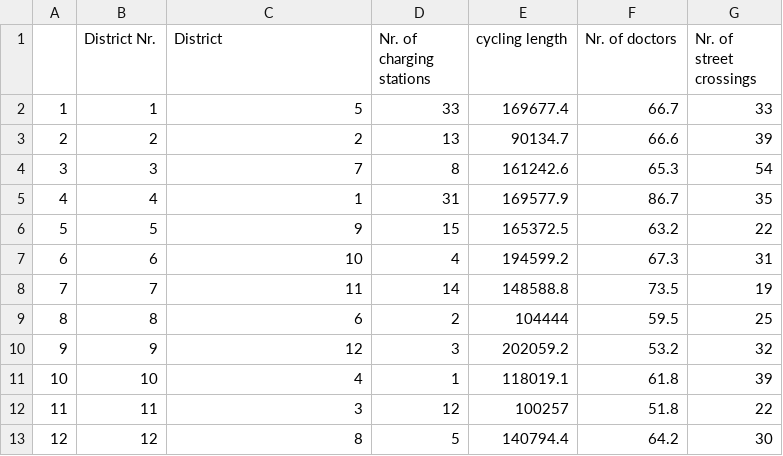
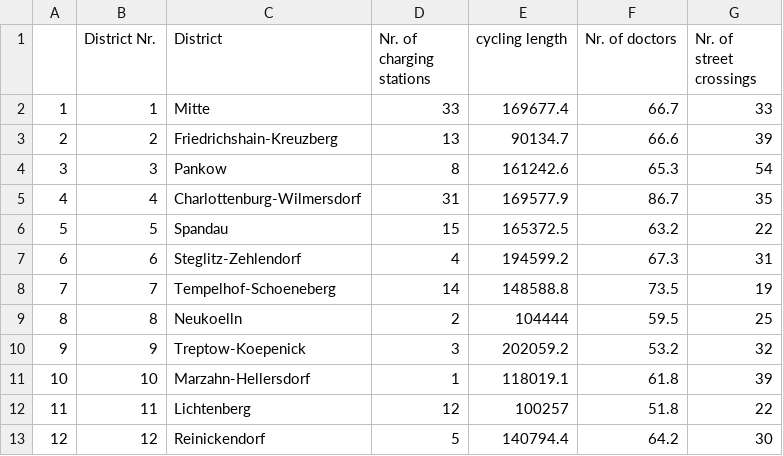
Before and after one commit to Olesiewitch/SPL_BerlinDst, a CSV file: SPL_BerlinDst_Data_prep2_qi.csv, drawn as a sheet.

Commit message:
update

```diff
--- a/SPL_BerlinDst_Data_prep2_qi.csv
+++ b/SPL_BerlinDst_Data_prep2_qi.csv
@@ -1,13 +1,13 @@
 "","District Nr.","District","Nr. of charging stations","cycling length","Nr. of doctors","Nr. of street crossings"
-"1",1,5,33,169677.4,66.7,33
-"2",2,2,13,90134.7,66.6,39
-"3",3,7,8,161242.6,65.3,54
-"4",4,1,31,169577.9,86.7,35
-"5",5,9,15,165372.5,63.2,22
-"6",6,10,4,194599.2,67.3,31
-"7",7,11,14,148588.8,73.5,19
-"8",8,6,2,104444,59.5,25
-"9",9,12,3,202059.2,53.2,32
-"10",10,4,1,118019.1,61.8,39
-"11",11,3,12,100257,51.8,22
-"12",12,8,5,140794.4,64.2,30
+"1",1,"Mitte",33,169677.4,66.7,33
+"2",2,"Friedrichshain-Kreuzberg",13,90134.7,66.6,39
+"3",3,"Pankow",8,161242.6,65.3,54
+"4",4,"Charlottenburg-Wilmersdorf",31,169577.9,86.7,35
+"5",5,"Spandau",15,165372.5,63.2,22
+"6",6,"Steglitz-Zehlendorf",4,194599.2,67.3,31
+"7",7,"Tempelhof-Schoeneberg",14,148588.8,73.5,19
+"8",8,"Neukoelln",2,104444,59.5,25
+"9",9,"Treptow-Koepenick",3,202059.2,53.2,32
+"10",10,"Marzahn-Hellersdorf",1,118019.1,61.8,39
+"11",11,"Lichtenberg",12,100257,51.8,22
+"12",12,"Reinickendorf",5,140794.4,64.2,30
```
